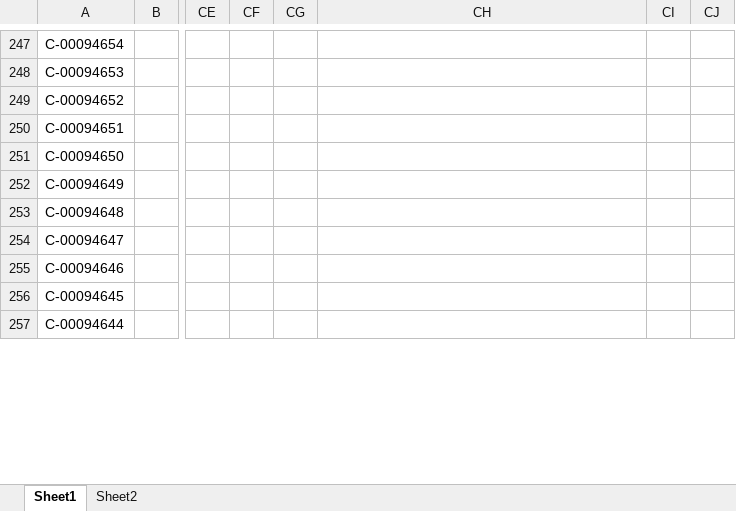
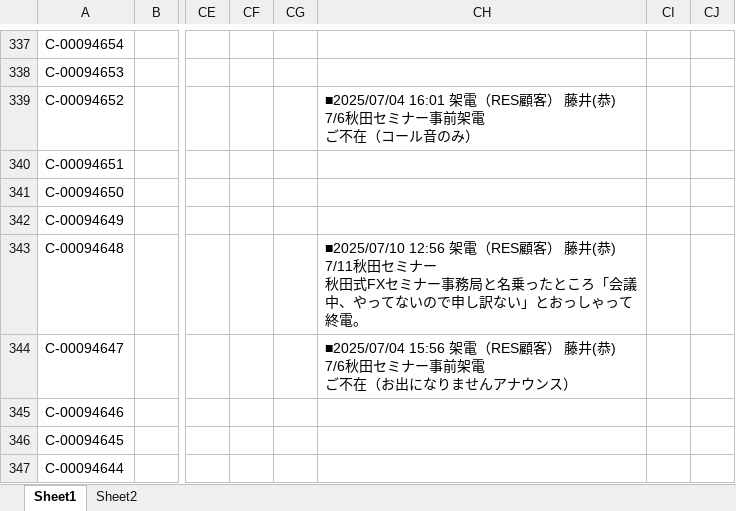
Before and after one commit to resazm/RES, an Excel workbook: 顧客DB.xlsx, sheet Sheet1, drawn as a sheet; only a part is shown, gaps mark what is left out; values as stored, in another font and other column widths than the file's, no borders; addresses are those after the commit; ↵ is a line break in a cell; the diff covers the shown part only; the diff names each change by its address in the sheet, - before the commit and + after, or states it on an @@ line.

```diff
--- a/顧客DB.xlsx (sheet Sheet1)
+++ b/顧客DB.xlsx (sheet Sheet1)
-CH339: (empty)
+CH339: ■2025/07/04 16:01 架電（RES顧客） 藤井(恭) 7/6秋田セミナー事前架電 ↵ ご不在（コール音のみ）
-CH343: (empty)
+CH343: ■2025/07/10 12:56 架電（RES顧客） 藤井(恭) 7/11秋田セミナー ↵ 秋田式FXセミナー事務局と名乗ったところ「会議中、やってないので申し訳ない」とおっしゃって終電。
-CH344: (empty)
+CH344: ■2025/07/04 15:56 架電（RES顧客） 藤井(恭) 7/6秋田セミナー事前架電 ↵ ご不在（お出になりませんアナウンス）
```
Also changed, not shown: 90 added rows and 152 edited cells elsewhere in this sheet, 8期9期売上データ.xlsx, PEAKONEおまとめ.xlsx, 3 other files.
